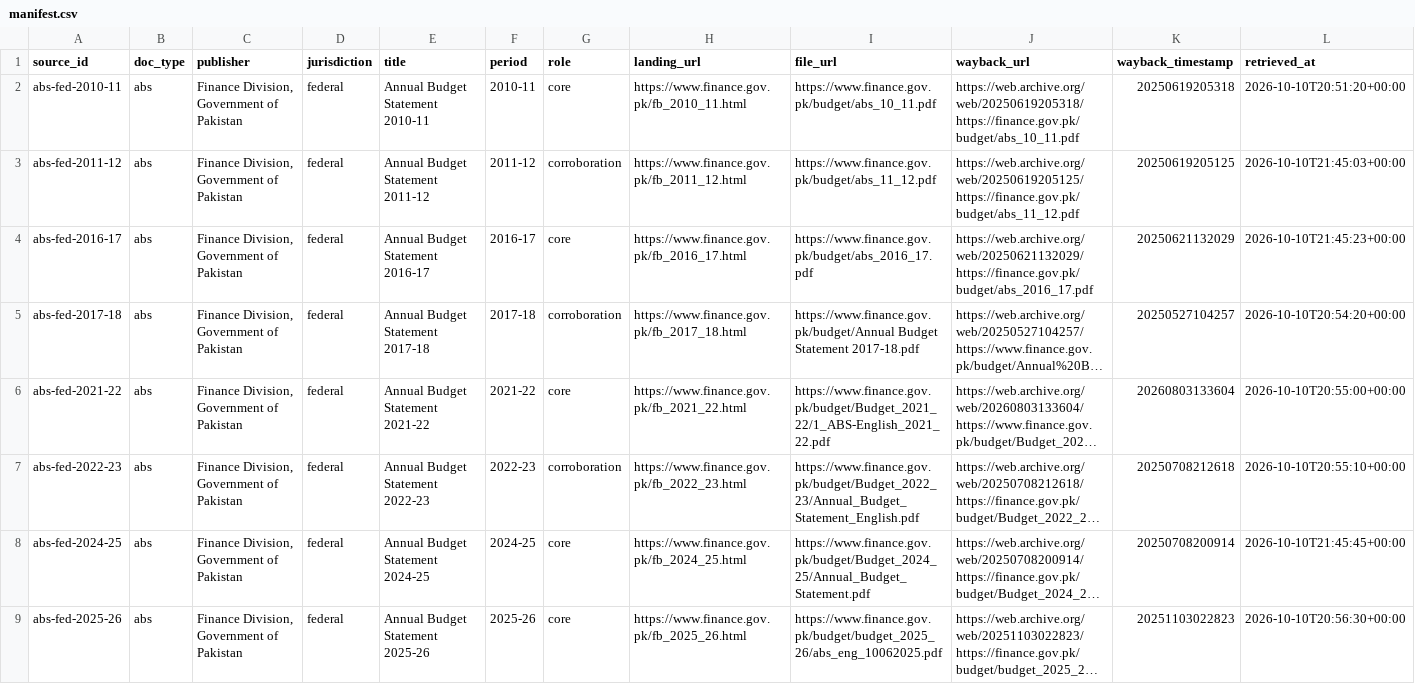
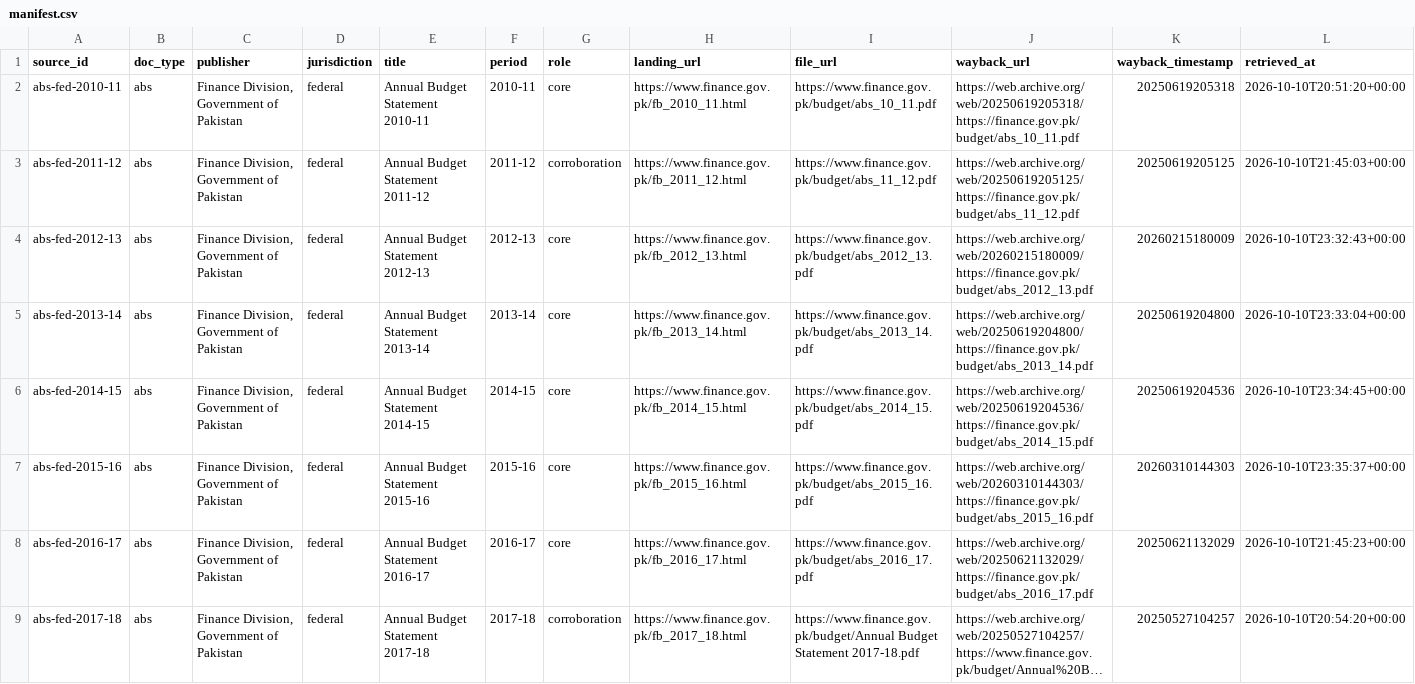
Before and after one commit to nessed/lums-datalab-portal, a CSV file: sources/manifest.csv, drawn as a sheet; only a part is shown; the shorter side is filled out with more unchanged rows; long unchanged cells end in …; rows hold the shown columns only; the diff covers the shown part only; the diff names each change by its address in the sheet, - before the commit and + after, or states it on an @@ line.

```diff
--- a/sources/manifest.csv
+++ b/sources/manifest.csv
+row 4: abs-fed-2012-13 | abs | Finance Division, Government of Pakistan | federal | Annual Budget Statement 2012-13 | 2012-13 | core | https://www.finance.gov.pk/fb_2012_13.html | https://www.finance.gov.pk/budget/abs_2012_13.pdf | https://web.archive.org/web/20260215180009/https://finance.gov.pk/budget/abs_2012_13.pdf | 20260215180009 | 2026-10-10T23:32:43+00:00
+row 5: abs-fed-2013-14 | abs | Finance Division, Government of Pakistan | federal | Annual Budget Statement 2013-14 | 2013-14 | core | https://www.finance.gov.pk/fb_2013_14.html | https://www.finance.gov.pk/budget/abs_2013_14.pdf | https://web.archive.org/web/20250619204800/https://finance.gov.pk/budget/abs_2013_14.pdf | 20250619204800 | 2026-10-10T23:33:04+00:00
+row 6: abs-fed-2014-15 | abs | Finance Division, Government of Pakistan | federal | Annual Budget Statement 2014-15 | 2014-15 | core | https://www.finance.gov.pk/fb_2014_15.html | https://www.finance.gov.pk/budget/abs_2014_15.pdf | https://web.archive.org/web/20250619204536/https://finance.gov.pk/budget/abs_2014_15.pdf | 20250619204536 | 2026-10-10T23:34:45+00:00
+row 7: abs-fed-2015-16 | abs | Finance Division, Government of Pakistan | federal | Annual Budget Statement 2015-16 | 2015-16 | core | https://www.finance.gov.pk/fb_2015_16.html | https://www.finance.gov.pk/budget/abs_2015_16.pdf | https://web.archive.org/web/20260310144303/https://finance.gov.pk/budget/abs_2015_16.pdf | 20260310144303 | 2026-10-10T23:35:37+00:00
```
Also changed, not shown: 4 added rows elsewhere in this file, 9 other files.
